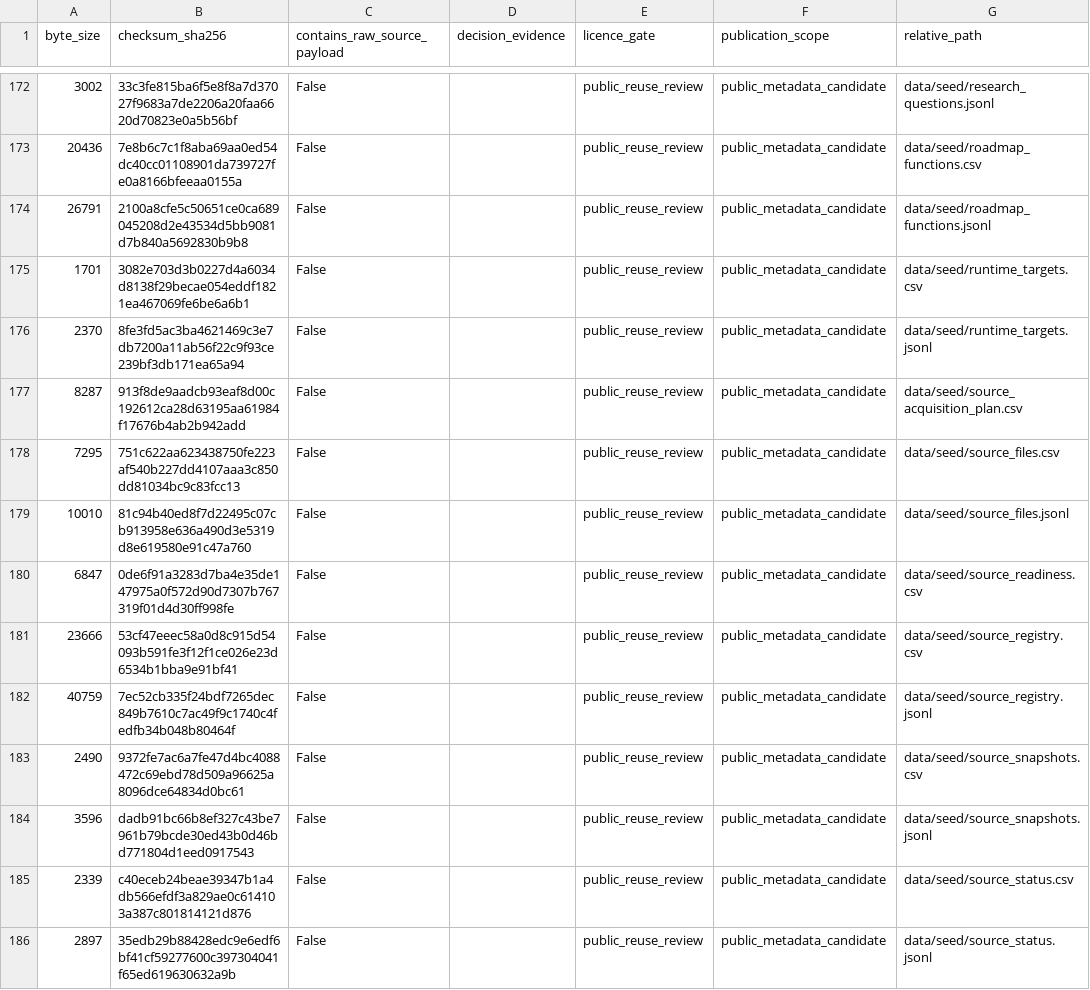
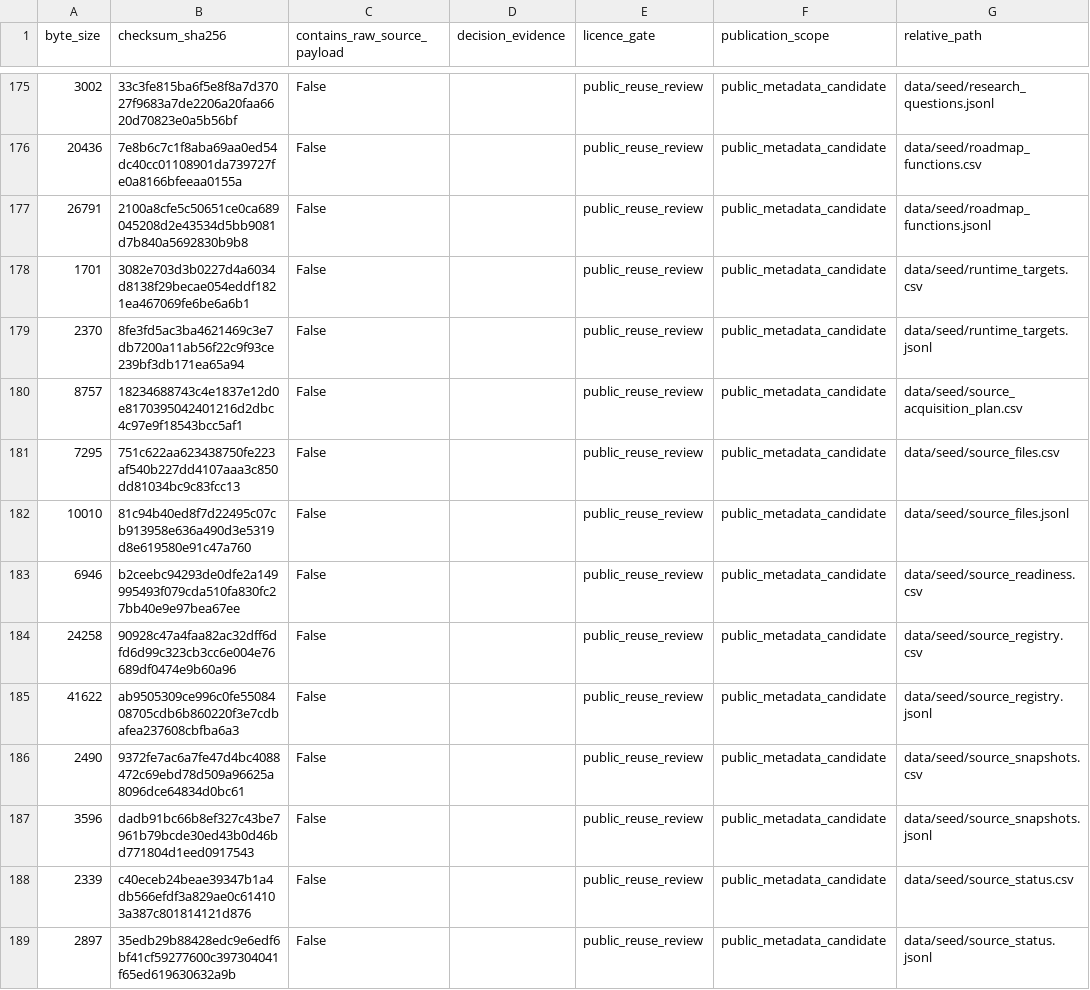
Before and after one commit to edithatogo/reimbursement-atlas, a CSV file: apps/dashboard/public/data/licence_review_queue.csv, drawn as a sheet; only a part is shown, gaps mark what is left out; addresses are those after the commit; the diff covers the shown part only; the diff names each change by its address in the sheet, - before the commit and + after, or states it on an @@ line.

```diff
--- a/apps/dashboard/public/data/licence_review_queue.csv
+++ b/apps/dashboard/public/data/licence_review_queue.csv
-A180 (byte_size): 8287
+A180 (byte_size): 8757
-B180 (checksum_sha256): 913f8de9aadcb93eaf8d00c192612ca28d63195aa61984f17676b4ab2b942add
+B180 (checksum_sha256): 18234688743c4e1837e12d0e8170395042401216d2dbc4c97e9f18543bcc5af1
-A183 (byte_size): 6847
+A183 (byte_size): 6946
-B183 (checksum_sha256): 0de6f91a3283d7ba4e35de147975a0f572d90d7307b767319f01d4d30ff998fe
+B183 (checksum_sha256): b2ceebc94293de0dfe2a149995493f079cda510fa830fc27bb40e9e97bea67ee
-A184 (byte_size): 23666
+A184 (byte_size): 24258
-B184 (checksum_sha256): 53cf47eeec58a0d8c915d54093b591fe3f12f1ce026e23d6534b1bba9e91bf41
+B184 (checksum_sha256): 90928c47a4faa82ac32dff6dfd6d99c323cb3cc6e004e76689df0474e9b60a96
-A185 (byte_size): 40759
+A185 (byte_size): 41622
-B185 (checksum_sha256): 7ec52cb335f24bdf7265dec849b7610c7ac49f9c1740c4fedfb34b048b80464f
+B185 (checksum_sha256): ab9505309ce996c0fe5508408705cdb6b860220f3e7cdbafea237608cbfba6a3
```
Also changed, not shown: 3 added rows and 18 edited cells elsewhere in this file, apps/dashboard/public/data/data_dictionary.csv, apps/dashboard/public/data/import_edges.csv, 54 other files.
